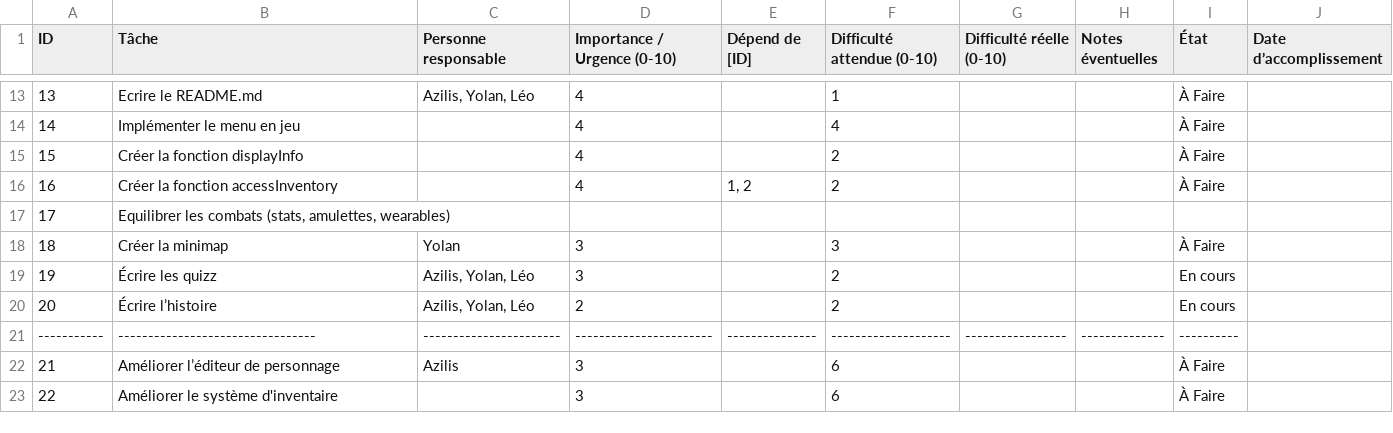
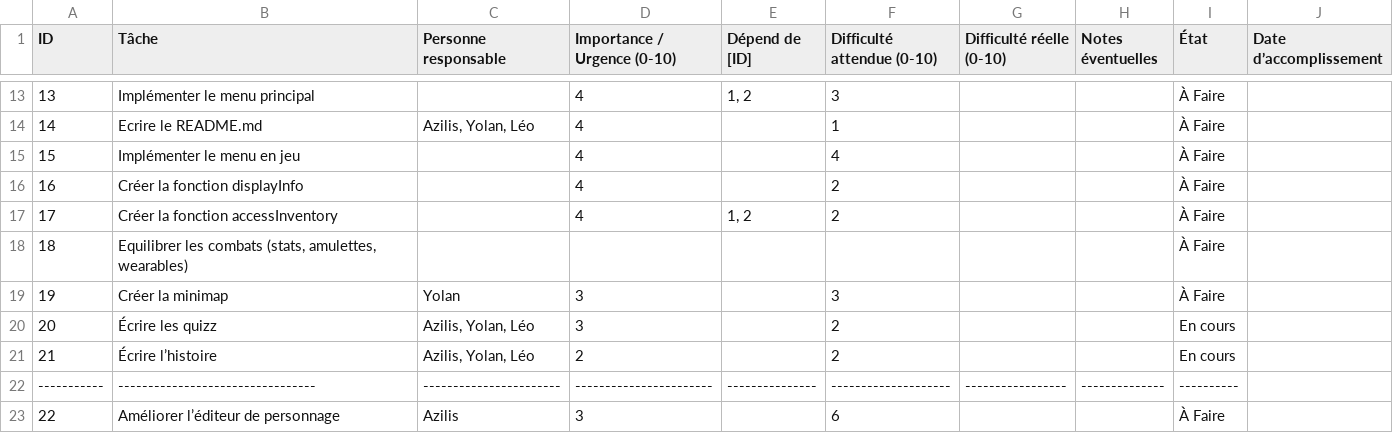
Before and after one commit to LDelaforet/ProjetRED, a CSV file: docs/Roadmap.csv, drawn as a sheet; only a part is shown, gaps mark what is left out; the diff covers the shown part only.

Commit message:
Ajout des lignes de menu a la database et correction des tests
Il est encore tard quand meme....

```diff
--- a/docs/Roadmap.csv
+++ b/docs/Roadmap.csv
@@ -13,11 +13,11 @@ ID;Tâche;Personne responsable;Importance / Urgence (0-10);Dépend de [ID];Diffi
-13;Ecrire le README.md;Azilis, Yolan, Léo;4;;1;;;À Faire;
-14;Implémenter le menu en jeu;;4;;4;;;À Faire;
-15;Créer la fonction displayInfo;;4;;2;;;À Faire;
-16;Créer la fonction accessInventory;;4;1, 2;2;;;À Faire;
-17;Equilibrer les combats (stats, amulettes, wearables);;;;;;;;
-18;Créer la minimap;Yolan;3;;3;;;À Faire;
-19;Écrire les quizz;Azilis, Yolan, Léo;3;;2;;;En cours;
-20;Écrire l’histoire;Azilis, Yolan, Léo;2;;2;;;En cours;
+13;Implémenter le menu principal;;4;1, 2;3;;;À Faire;
+14;Ecrire le README.md;Azilis, Yolan, Léo;4;;1;;;À Faire;
+15;Implémenter le menu en jeu;;4;;4;;;À Faire;
+16;Créer la fonction displayInfo;;4;;2;;;À Faire;
+17;Créer la fonction accessInventory;;4;1, 2;2;;;À Faire;
+18;Equilibrer les combats (stats, amulettes, wearables);;;;;;;À Faire;
+19;Créer la minimap;Yolan;3;;3;;;À Faire;
+20;Écrire les quizz;Azilis, Yolan, Léo;3;;2;;;En cours;
+21;Écrire l’histoire;Azilis, Yolan, Léo;2;;2;;;En cours;
 -----------;---------------------------------;-----------------------;-----------------------;---------------;--------------------;-----------------;--------------;----------;
-21;Améliorer l’éditeur de personnage;Azilis;3;;6;;;À Faire;
-22;Améliorer le système d'inventaire;;3;;6;;;À Faire;
+22;Améliorer l’éditeur de personnage;Azilis;3;;6;;;À Faire;
```
Also changed, not shown: 1 added row and 33 edited cells elsewhere in this file, 8 other files.
